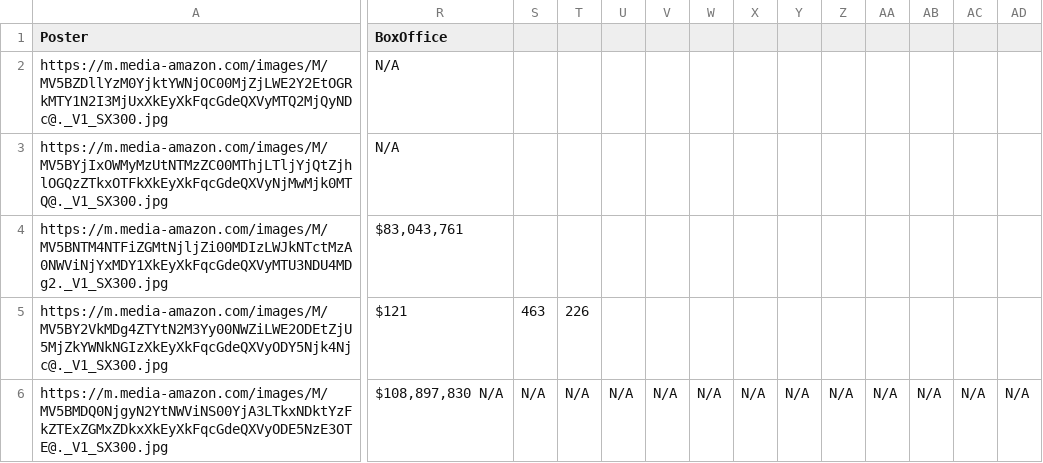
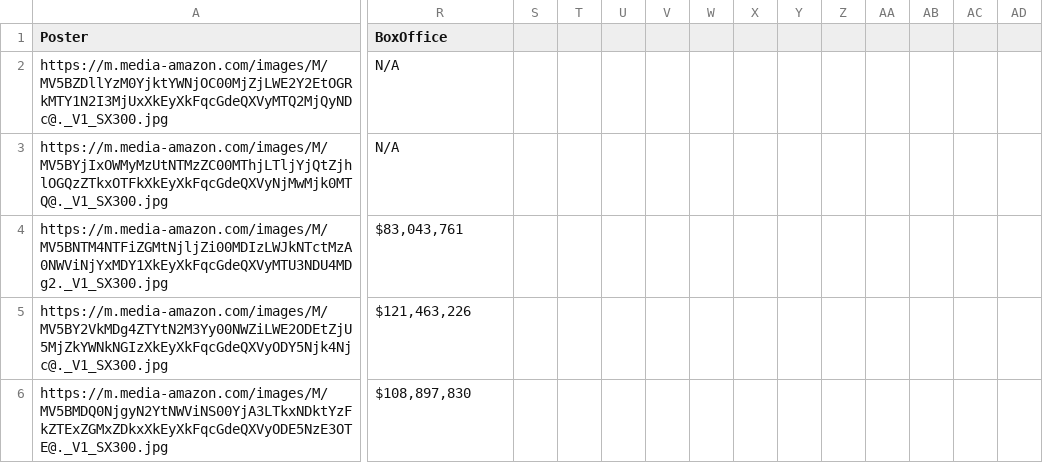
Before and after one commit to hexcatprime/Capstone, a CSV file: csv/latest.csv, drawn as a sheet; only a part is shown, gaps mark what is left out; the diff covers the shown part only; the diff names each change by its address in the sheet, - before the commit and + after, or states it on an @@ line.

```diff
--- a/csv/latest.csv
+++ b/csv/latest.csv
-R5 (BoxOffice): $121
+R5 (BoxOffice): $121,463,226
-S5: 463
+S5: (empty)
-T5: 226
+T5: (empty)
-R6 (BoxOffice): $108,897,830 N/A
+R6 (BoxOffice): $108,897,830
-S6: N/A
+S6: (empty)
-T6: N/A
+T6: (empty)
-U6: N/A
+U6: (empty)
-V6: N/A
+V6: (empty)
-W6: N/A
+W6: (empty)
-X6: N/A
+X6: (empty)
-Y6: N/A
+Y6: (empty)
-Z6: N/A
+Z6: (empty)
-AA6: N/A
+AA6: (empty)
-AB6: N/A
+AB6: (empty)
-AC6: N/A
+AC6: (empty)
-AD6: N/A
+AD6: (empty)
```
Also changed, not shown: 5 edited cells elsewhere in this file, 2 other files.
